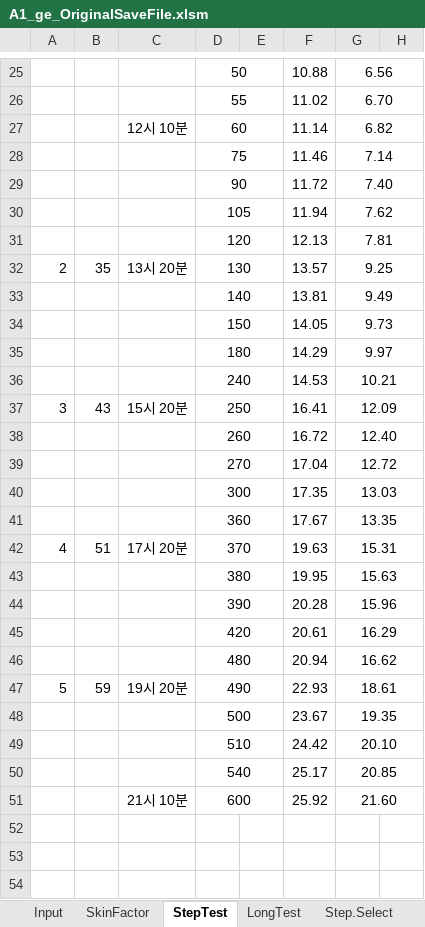
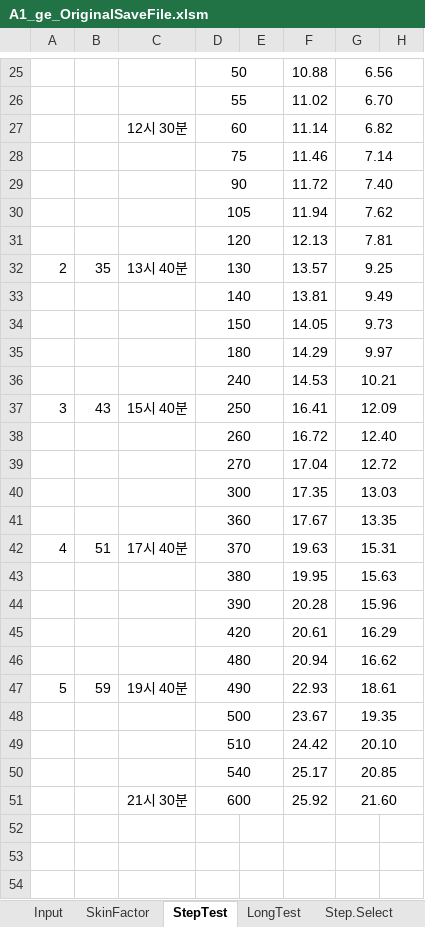
Before and after one commit to ihanseol/02_Excel, an Excel workbook: 07_LandSlide/07_양수시험/A1_ge_OriginalSaveFile.xlsm, sheet StepTest, drawn as a sheet; only a part is shown, gaps mark what is left out; values as stored, in another font and other column widths than the file's, no borders; charts and pictures not drawn; the diff covers the shown part only; the diff names each change by its address in the sheet, - before the commit and + after, or states it on an @@ line.

```diff
--- a/07_LandSlide/07_양수시험/A1_ge_OriginalSaveFile.xlsm (sheet StepTest)
+++ b/07_LandSlide/07_양수시험/A1_ge_OriginalSaveFile.xlsm (sheet StepTest)
-C27: 12시 10분
+C27: 12시 30분
-C32: 13시 20분
+C32: 13시 40분
-C37: 15시 20분
+C37: 15시 40분
-C42: 17시 20분
+C42: 17시 40분
-C47: 19시 20분
+C47: 19시 40분
-C51: 21시 10분
+C51: 21시 30분
```
Also changed, not shown: 1 edited cell elsewhere in this sheet, sheet w1, sheet Input, sheet LongTest, charts or pictures, 07_LandSlide/09_기본관정데이타/B2_기본관정 데이타_지열공_General.xlsm.
